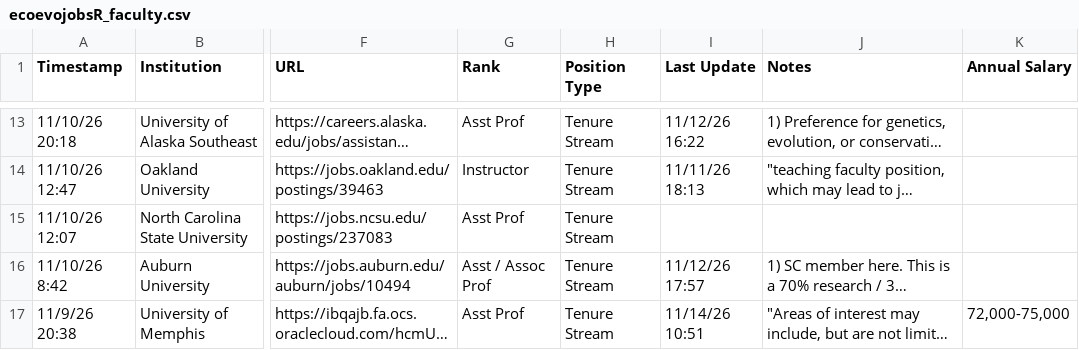
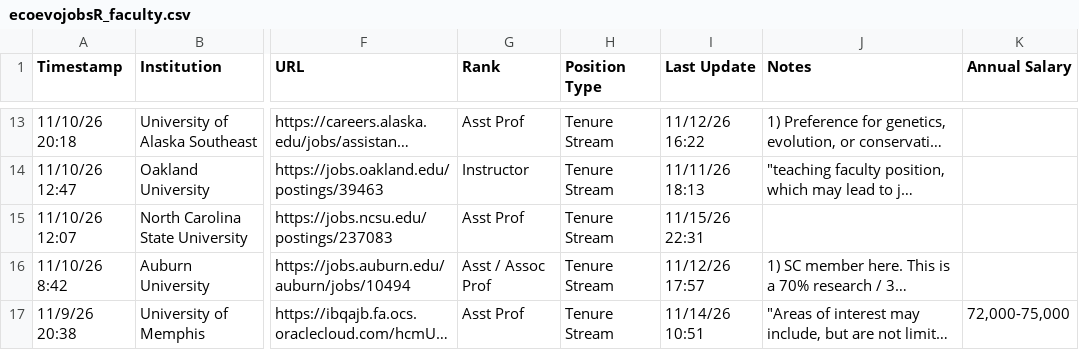
Before and after one commit to mikeblazanin/ecoevojobsR, a CSV file: data-raw/ecoevojobsR_faculty.csv, drawn as a sheet; only a part is shown, gaps mark what is left out; long unchanged cells end in …; the diff covers the shown part only; the diff names each change by its address in the sheet, - before the commit and + after, or states it on an @@ line.

```diff
--- a/data-raw/ecoevojobsR_faculty.csv
+++ b/data-raw/ecoevojobsR_faculty.csv
-I15 (Last Update): (empty)
+I15 (Last Update): 11/15/26 22:31
```
Also changed, not shown: 35 edited cells elsewhere in this file, 1 other file.
